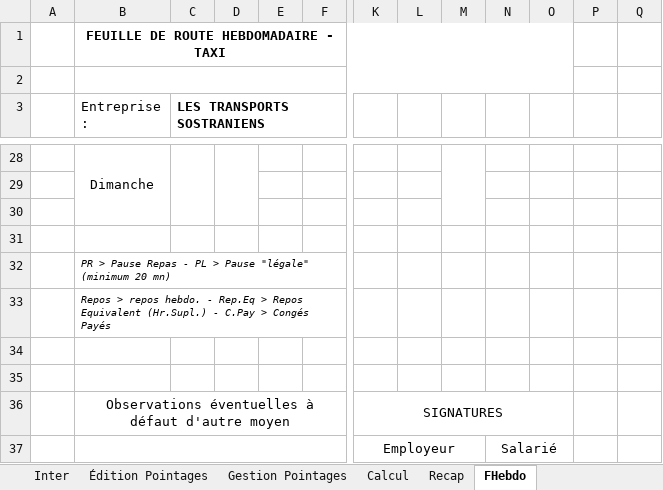
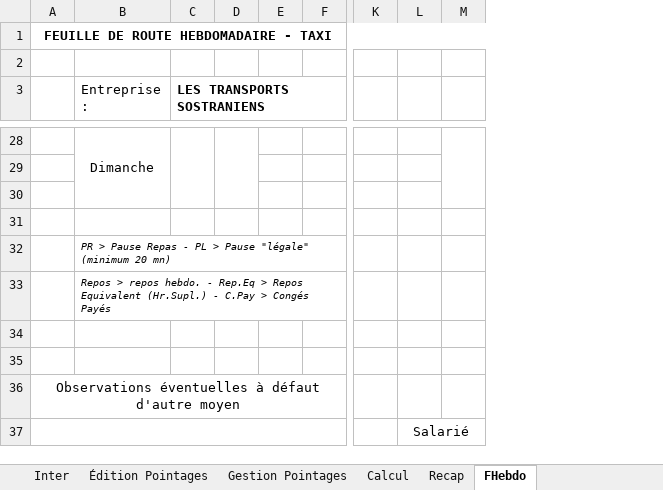
Before and after one commit to avigeilpro/PointagesXL, an Excel workbook: Pointages/Pointages_d.xlsm, sheet FHebdo, drawn as a sheet; only a part is shown, gaps mark what is left out; values as stored, in another font and other column widths than the file's, no borders; removed rows and columns are numbered as before the commit, all else as after; rows hold the shown columns only; the diff covers the shown part only; the diff names each change by its address in the sheet, - before the commit and + after, or states it on an @@ line.

Commit message:
Update FHebdo
Centrage, retrait de formules inutiles restées dans les colonnes P et Q

```diff
--- a/Pointages/Pointages_d.xlsm (sheet FHebdo)
+++ b/Pointages/Pointages_d.xlsm (sheet FHebdo)
-column A, empty
+column A, row 1: FEUILLE DE ROUTE HEBDOMADAIRE - TAXI
-column N, empty
-column O, empty
-column P, rows 28-30: all 9
-column Q, rows 28-30: all 37
-B1 (Entreprise :): FEUILLE DE ROUTE HEBDOMADAIRE - TAXI
+B1 (Entreprise :): (empty)
-B1:O1 merged
-B2:O2 merged
-row 29:  |  |  |  |  |  |  |  |  |  |  | 9 | 37
+row 29: (empty)
-row 30:  |  |  |  |  |  |  |  |  |  |  | 9 | 37
+row 30: (empty)
-row 36:  | Observations éventuelles à défaut d'autre moyen |  |  |  |  | SIGNATURES
-row 37:  |  |  |  |  |  | Employeur |  |  | Salarié
+row 36: Observations éventuelles à défaut d'autre moyen
+row 37:  |  |  |  |  |  |  | Salarié
```
Also changed, not shown: 24 edited cells elsewhere in this sheet, charts or pictures.
